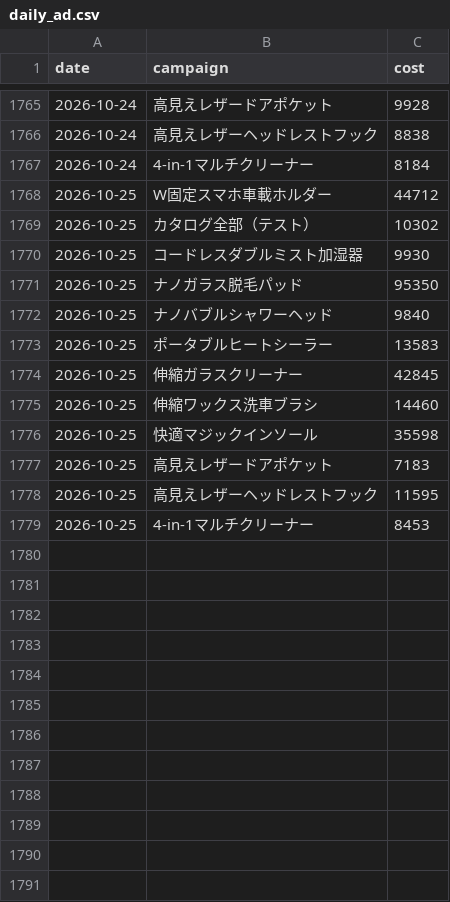
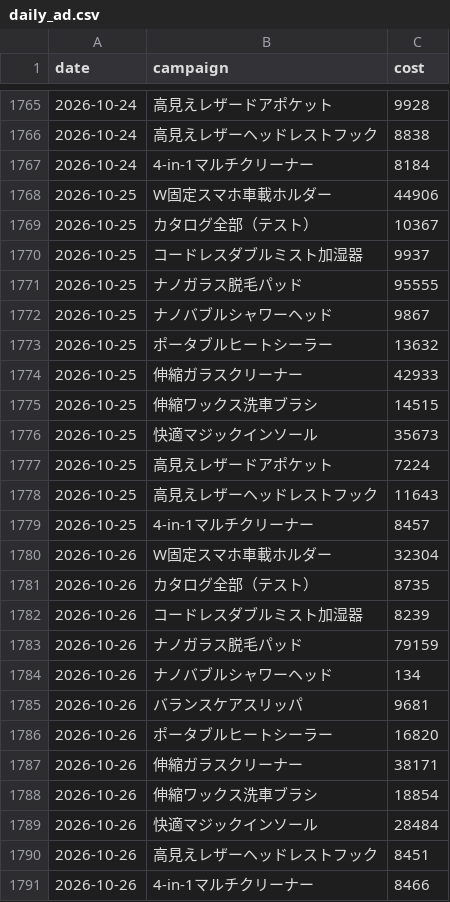
Before and after one commit to finracofficial-cmd/LOOana, a CSV file: data/daily/daily_ad.csv, drawn as a sheet; only a part is shown, gaps mark what is left out.

```diff
--- a/data/daily/daily_ad.csv
+++ b/data/daily/daily_ad.csv
@@ -1767,13 +1767,25 @@ date,campaign,cost
 2026-10-24,4-in-1マルチクリーナー,8184
-2026-10-25,W固定スマホ車載ホルダー,44712
-2026-10-25,カタログ全部（テスト）,10302
-2026-10-25,コードレスダブルミスト加湿器,9930
-2026-10-25,ナノガラス脱毛パッド,95350
-2026-10-25,ナノバブルシャワーヘッド,9840
-2026-10-25,ポータブルヒートシーラー,13583
-2026-10-25,伸縮ガラスクリーナー,42845
-2026-10-25,伸縮ワックス洗車ブラシ,14460
-2026-10-25,快適マジックインソール,35598
-2026-10-25,高見えレザードアポケット,7183
-2026-10-25,高見えレザーヘッドレストフック,11595
-2026-10-25,4-in-1マルチクリーナー,8453
+2026-10-25,W固定スマホ車載ホルダー,44906
+2026-10-25,カタログ全部（テスト）,10367
+2026-10-25,コードレスダブルミスト加湿器,9937
+2026-10-25,ナノガラス脱毛パッド,95555
+2026-10-25,ナノバブルシャワーヘッド,9867
+2026-10-25,ポータブルヒートシーラー,13632
+2026-10-25,伸縮ガラスクリーナー,42933
+2026-10-25,伸縮ワックス洗車ブラシ,14515
+2026-10-25,快適マジックインソール,35673
+2026-10-25,高見えレザードアポケット,7224
+2026-10-25,高見えレザーヘッドレストフック,11643
+2026-10-25,4-in-1マルチクリーナー,8457
+2026-10-26,W固定スマホ車載ホルダー,32304
+2026-10-26,カタログ全部（テスト）,8735
+2026-10-26,コードレスダブルミスト加湿器,8239
+2026-10-26,ナノガラス脱毛パッド,79159
+2026-10-26,ナノバブルシャワーヘッド,134
+2026-10-26,バランスケアスリッパ,9681
+2026-10-26,ポータブルヒートシーラー,16820
+2026-10-26,伸縮ガラスクリーナー,38171
+2026-10-26,伸縮ワックス洗車ブラシ,18854
+2026-10-26,快適マジックインソール,28484
+2026-10-26,高見えレザーヘッドレストフック,8451
+2026-10-26,4-in-1マルチクリーナー,8466
```
Also changed, not shown: data/budget-snapshots.csv, data/daily/daily_order_bands.csv, 10 other files.
